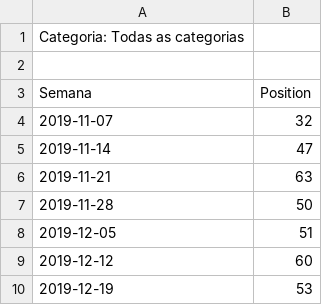
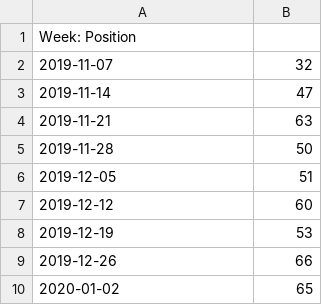
Before and after one commit to theworldofbibi/Projeto2, a CSV file: resources/DSNCharts.csv, drawn as a sheet; only a part is shown; the shorter side is filled out with more unchanged rows.

```diff
--- a/resources/DSNCharts.csv
+++ b/resources/DSNCharts.csv
@@ -1,4 +1,2 @@
-Categoria: Todas as categorias
-
-Semana;Position
+Week: Position
 2019-11-07;32
```
Also changed, not shown: 4 other files.
